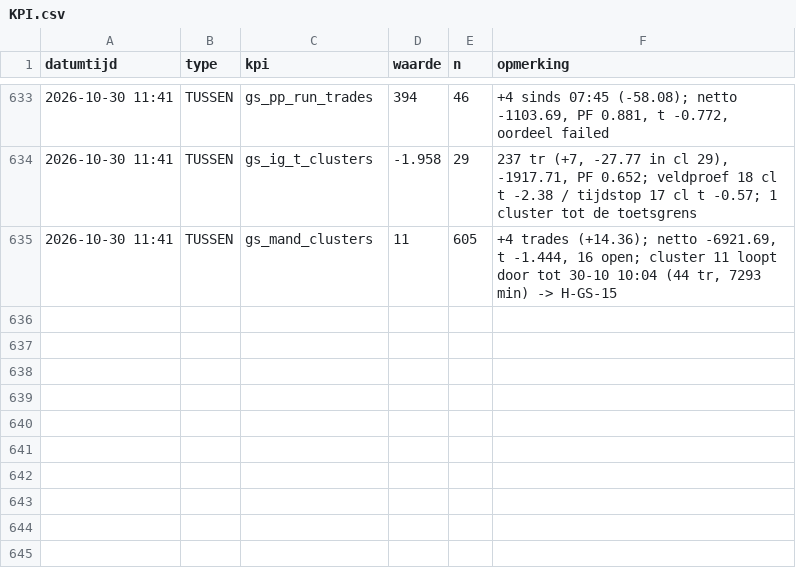
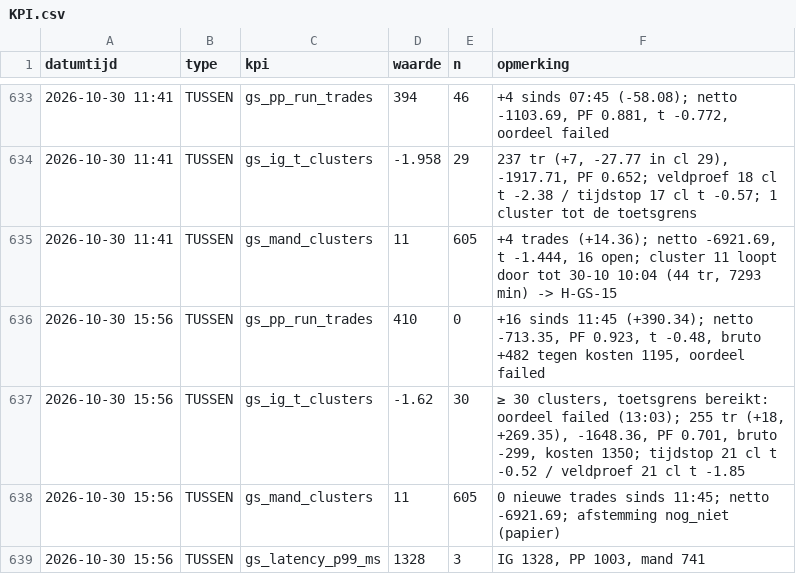
Before and after one commit to Roedie84/ha-gold-scalper, a CSV file: KPI.csv, drawn as a sheet; only a part is shown, gaps mark what is left out; the diff names each change by its address in the sheet, - before the commit and + after, or states it on an @@ line.

```diff
--- a/KPI.csv
+++ b/KPI.csv
+row 636: 2026-10-30 15:56 | TUSSEN | gs_pp_run_trades | 410 | 0 | +16 sinds 11:45 (+390.34); netto -713.35, PF 0.923, t -0.48, bruto +482 tegen kosten 1195, oordeel failed
+row 637: 2026-10-30 15:56 | TUSSEN | gs_ig_t_clusters | -1.62 | 30 | ≥ 30 clusters, toetsgrens bereikt: oordeel failed (13:03); 255 tr (+18, +269.35), -1648.36, PF 0.701, bruto -299, kosten 1350; tijdstop 21 cl t -0.52 / veldproef 21 cl t -1.85
+row 638: 2026-10-30 15:56 | TUSSEN | gs_mand_clusters | 11 | 605 | 0 nieuwe trades sinds 11:45; netto -6921.69; afstemming nog_niet (papier)
+row 639: 2026-10-30 15:56 | TUSSEN | gs_latency_p99_ms | 1328 | 3 | IG 1328, PP 1003, mand 741
```
Also changed, not shown: 1 other file.
